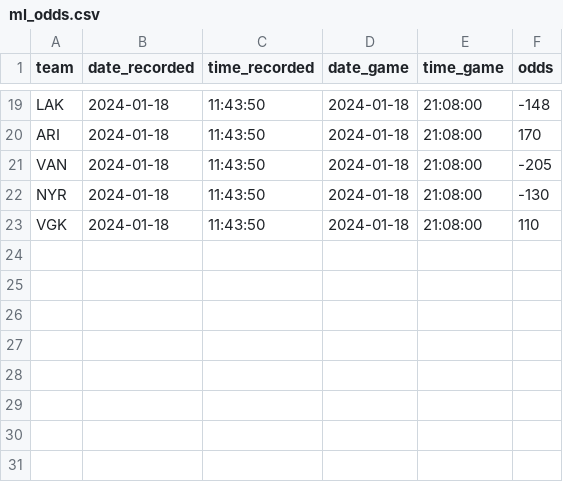
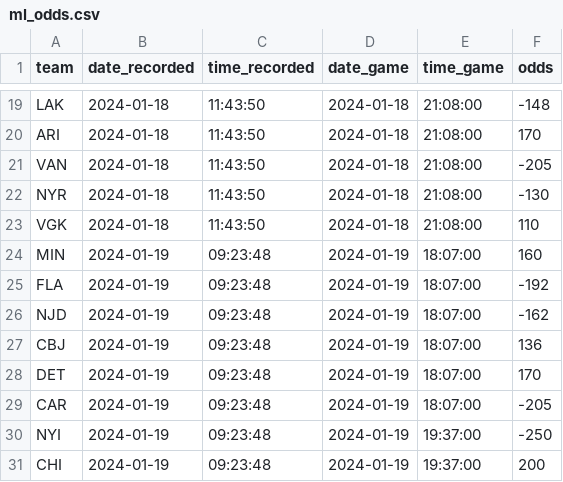
Before and after one commit to michalekb11/NHL-expected-goals, a CSV file: data/daily/odds/ml_odds.csv, drawn as a sheet; only a part is shown, gaps mark what is left out.

```diff
--- a/data/daily/odds/ml_odds.csv
+++ b/data/daily/odds/ml_odds.csv
@@ -23 +23,9 @@ NYR,2024-01-18,11:43:50,2024-01-18,21:08:00,-130
 VGK,2024-01-18,11:43:50,2024-01-18,21:08:00,110
+MIN,2024-01-19,09:23:48,2024-01-19,18:07:00,160
+FLA,2024-01-19,09:23:48,2024-01-19,18:07:00,-192
+NJD,2024-01-19,09:23:48,2024-01-19,18:07:00,-162
+CBJ,2024-01-19,09:23:48,2024-01-19,18:07:00,136
+DET,2024-01-19,09:23:48,2024-01-19,18:07:00,170
+CAR,2024-01-19,09:23:48,2024-01-19,18:07:00,-205
+NYI,2024-01-19,09:23:48,2024-01-19,19:37:00,-250
+CHI,2024-01-19,09:23:48,2024-01-19,19:37:00,200
```
Also changed, not shown: data/daily/DF_projected_goalies.csv, data/daily/odds/60min_odds.csv, 5 other files.
